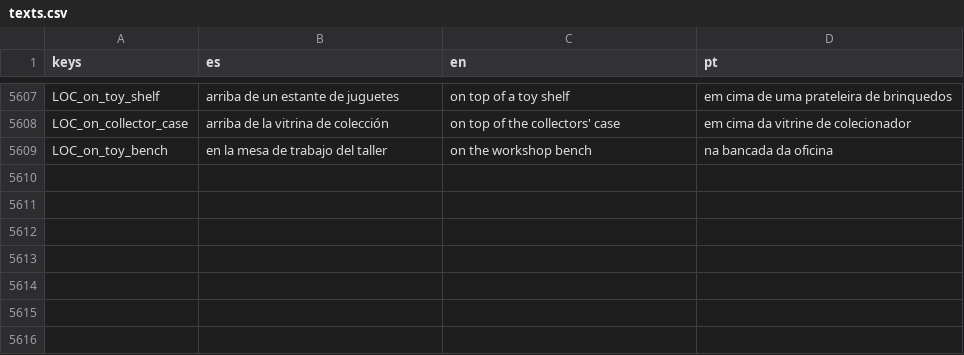
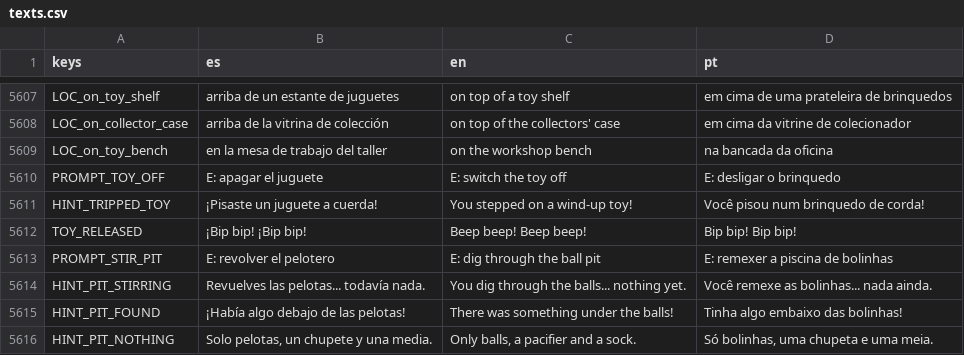
Before and after one commit to cristiangelini/BPD, a CSV file: translations/texts.csv, drawn as a sheet; only a part is shown, gaps mark what is left out.

```diff
--- a/translations/texts.csv
+++ b/translations/texts.csv
@@ -5609 +5609,8 @@ LOC_on_collector_case,arriba de la vitrina de colección,on top of the collector
 LOC_on_toy_bench,en la mesa de trabajo del taller,on the workshop bench,na bancada da oficina
+PROMPT_TOY_OFF,E: apagar el juguete,E: switch the toy off,E: desligar o brinquedo
+HINT_TRIPPED_TOY,¡Pisaste un juguete a cuerda!,You stepped on a wind-up toy!,Você pisou num brinquedo de corda!
+TOY_RELEASED,¡Bip bip! ¡Bip bip!,Beep beep! Beep beep!,Bip bip! Bip bip!
+PROMPT_STIR_PIT,E: revolver el pelotero,E: dig through the ball pit,E: remexer a piscina de bolinhas
+HINT_PIT_STIRRING,Revuelves las pelotas... todavía nada.,You dig through the balls... nothing yet.,Você remexe as bolinhas... nada ainda.
+HINT_PIT_FOUND,¡Había algo debajo de las pelotas!,There was something under the balls!,Tinha algo embaixo das bolinhas!
+HINT_PIT_NOTHING,"Solo pelotas, un chupete y una media.","Only balls, a pacifier and a sock.","Só bolinhas, uma chupeta e uma meia."
```
Also changed, not shown: 11 other files.
